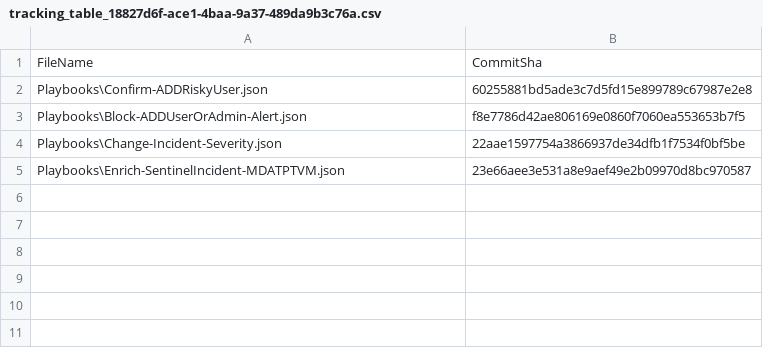
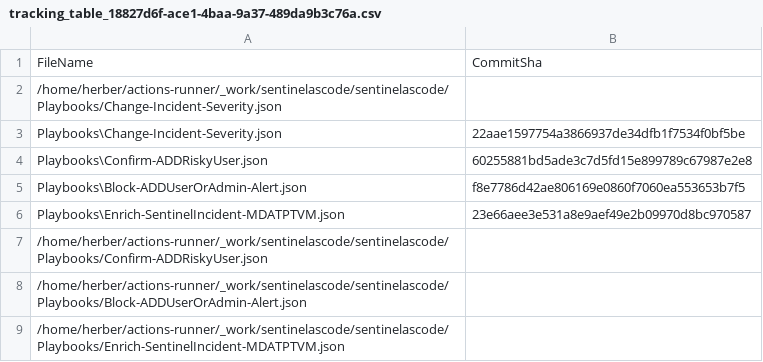
Before and after one commit to GeeraertHerber/sentinelascode, a CSV file: .sentinel/tracking_table_18827d6f-ace1-4baa-9a37-489da9b3c76a.csv, drawn as a sheet.

Commit message:
trackingTable.csv created.

```diff
--- a/.sentinel/tracking_table_18827d6f-ace1-4baa-9a37-489da9b3c76a.csv
+++ b/.sentinel/tracking_table_18827d6f-ace1-4baa-9a37-489da9b3c76a.csv
@@ -1,5 +1,9 @@
 FileName, CommitSha
+/home/herber/actions-runner/_work/sentinelascode/sentinelascode/Playbooks/Change-Incident-Severity.json,
+Playbooks\Change-Incident-Severity.json,22aae1597754a3866937de34dfb1f7534f0bf5be
 Playbooks\Confirm-ADDRiskyUser.json,60255881bd5ade3c7d5fd15e899789c67987e2e8
 Playbooks\Block-ADDUserOrAdmin-Alert.json,f8e7786d42ae806169e0860f7060ea553653b7f5
-Playbooks\Change-Incident-Severity.json,22aae1597754a3866937de34dfb1f7534f0bf5be
 Playbooks\Enrich-SentinelIncident-MDATPTVM.json,23e66aee3e531a8e9aef49e2b09970d8bc970587
+/home/herber/actions-runner/_work/sentinelascode/sentinelascode/Playbooks/Confirm-ADDRiskyUser.json,
+/home/herber/actions-runner/_work/sentinelascode/sentinelascode/Playbooks/Block-ADDUserOrAdmin-Alert.json,
+/home/herber/actions-runner/_work/sentinelascode/sentinelascode/Playbooks/Enrich-SentinelIncident-MDATPTVM.json,
```
